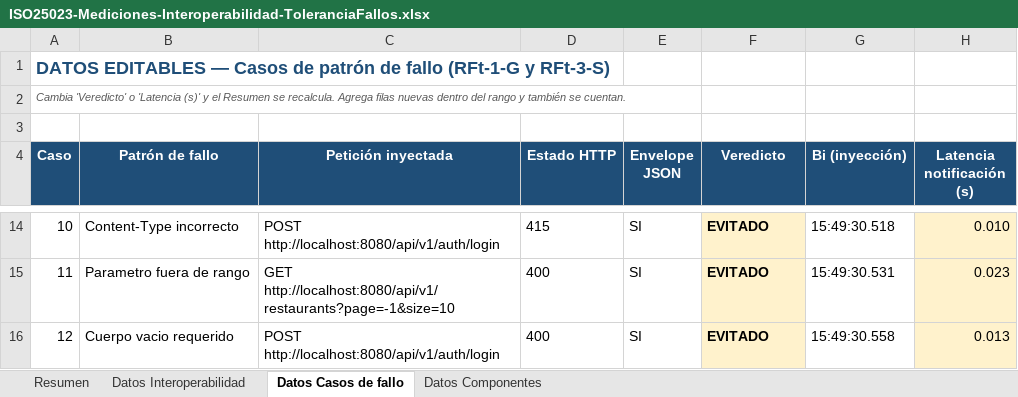
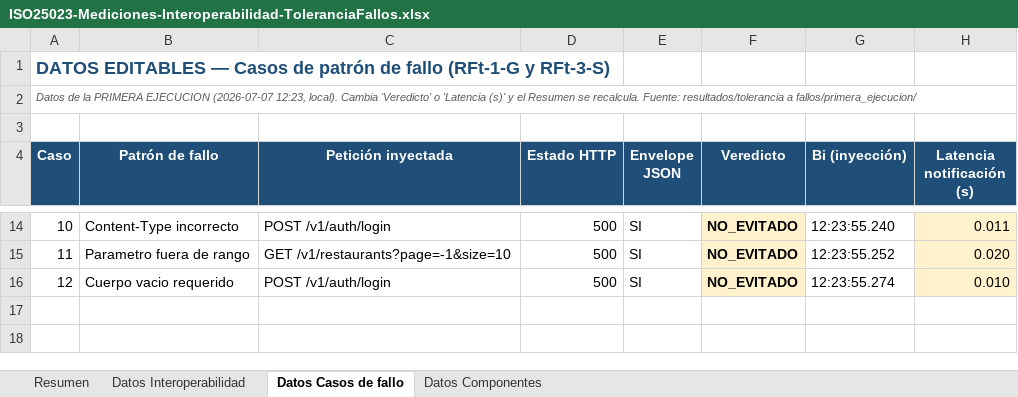
Before and after one commit to OscarChavezDev/Restaurants, an Excel workbook: MEDICION ISO/ISO25023-Mediciones-Interoperabilidad-ToleranciaFallos.xlsx, sheet Datos Casos de fallo, drawn as a sheet; only a part is shown, gaps mark what is left out; values as stored, in another font and other column widths than the file's, no borders; the diff covers the shown part only; the diff names each change by its address in the sheet, - before the commit and + after, or states it on an @@ line.

```diff
--- a/MEDICION ISO/ISO25023-Mediciones-Interoperabilidad-ToleranciaFallos.xlsx (sheet Datos Casos de fallo)
+++ b/MEDICION ISO/ISO25023-Mediciones-Interoperabilidad-ToleranciaFallos.xlsx (sheet Datos Casos de fallo)
-A2 (Caso): Cambia 'Veredicto' o 'Latencia (s)' y el Resumen se recalcula. Agrega filas nuevas dentro del rango y también se cuentan.
+A2 (Caso): Datos de la PRIMERA EJECUCION (2026-07-07 12:23, local). Cambia 'Veredicto' o 'Latencia (s)' y el Resumen se recalcula. Fuente: resultados/tolerancia a fallos/primera_ejecucion/
-C14 (Petición inyectada): POST http://localhost:8080/api/v1/auth/login
+C14 (Petición inyectada): POST /v1/auth/login
-D14 (Estado HTTP): 415
+D14 (Estado HTTP): 500
-F14:F16 (Veredicto): EVITADO
+F14:F16 (Veredicto): NO_EVITADO
-G14 (Bi (inyección)): 15:49:30.518
+G14 (Bi (inyección)): 12:23:55.240
-H14 (Latencia notificación (s)): 0.010
+H14 (Latencia notificación (s)): 0.011
-C15 (Petición inyectada): GET http://localhost:8080/api/v1/restaurants?page=-1&size=10
+C15 (Petición inyectada): GET /v1/restaurants?page=-1&size=10
-D15:D16 (Estado HTTP): 400
+D15:D16 (Estado HTTP): 500
-G15 (Bi (inyección)): 15:49:30.531
+G15 (Bi (inyección)): 12:23:55.252
-H15 (Latencia notificación (s)): 0.023
+H15 (Latencia notificación (s)): 0.020
-C16 (Petición inyectada): POST http://localhost:8080/api/v1/auth/login
+C16 (Petición inyectada): POST /v1/auth/login
-G16 (Bi (inyección)): 15:49:30.558
+G16 (Bi (inyección)): 12:23:55.274
-H16 (Latencia notificación (s)): 0.013
+H16 (Latencia notificación (s)): 0.010
```
Also changed, not shown: 33 edited cells and cell formats elsewhere in this sheet, sheet Resumen, 3 other files.
